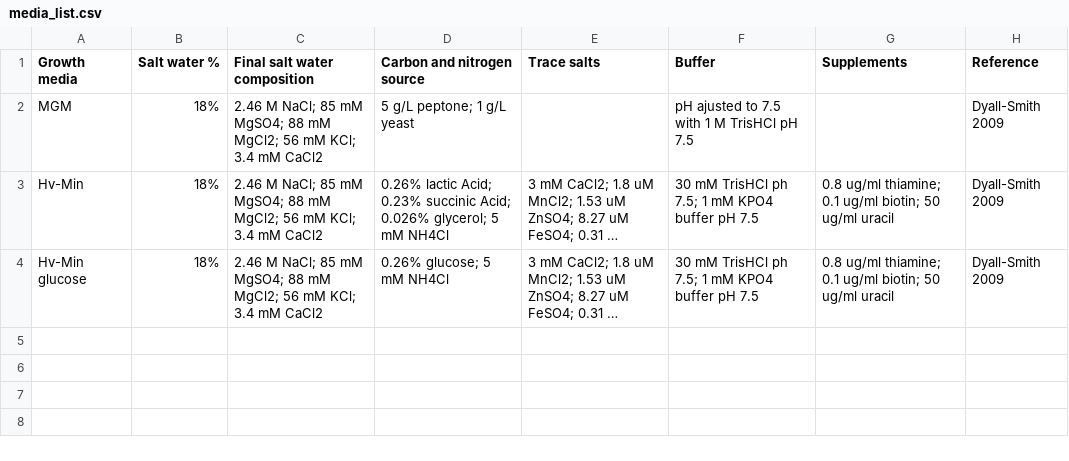
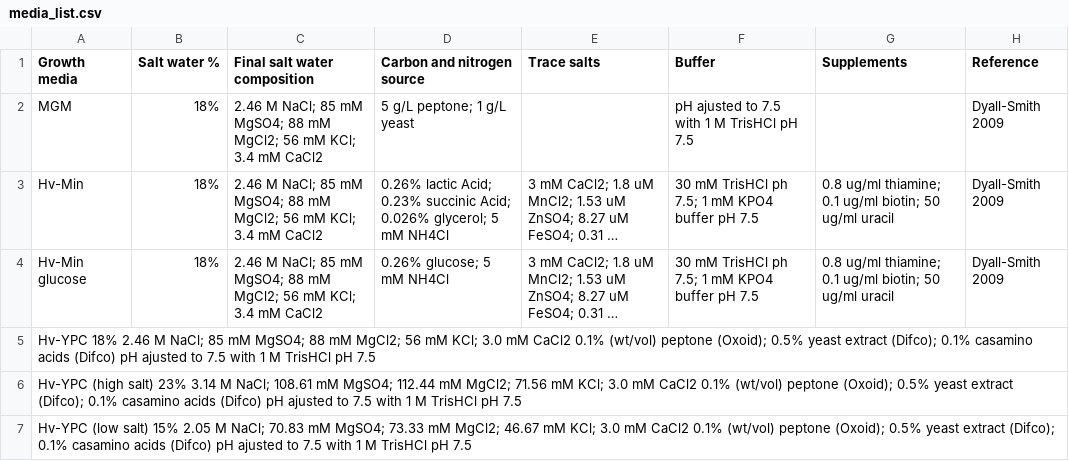
Before and after one commit to arcpp/ArcPP, a CSV file: meta_data/media_list.csv, drawn as a sheet; long unchanged cells end in …; the diff names each change by its address in the sheet, - before the commit and + after, or states it on an @@ line.

Commit message:
Update media_list.csv

```diff
--- a/meta_data/media_list.csv
+++ b/meta_data/media_list.csv
+row 5: Hv-YPC 18% 2.46 M NaCl; 85 mM MgSO4; 88 mM MgCl2; 56 mM KCl; 3.0 mM CaCl2 0.1% (wt/vol) peptone (Oxoid); 0.5% yeast extract (Difco); 0.1% casamino acids (Difco) pH ajusted to 7.5 with 1 M TrisHCl pH 7.5
+row 6: Hv-YPC (high salt) 23% 3.14 M NaCl; 108.61 mM MgSO4; 112.44 mM MgCl2; 71.56 mM KCl; 3.0 mM CaCl2 0.1% (wt/vol) peptone (Oxoid); 0.5% yeast extract (Difco); 0.1% casamino acids (Difco) pH ajusted to 7.5 with 1 M TrisHCl pH 7.5
+row 7: Hv-YPC (low salt) 15% 2.05 M NaCl; 70.83 mM MgSO4; 73.33 mM MgCl2; 46.67 mM KCl; 3.0 mM CaCl2 0.1% (wt/vol) peptone (Oxoid); 0.5% yeast extract (Difco); 0.1% casamino acids (Difco) pH ajusted to 7.5 with 1 M TrisHCl pH 7.5
```
